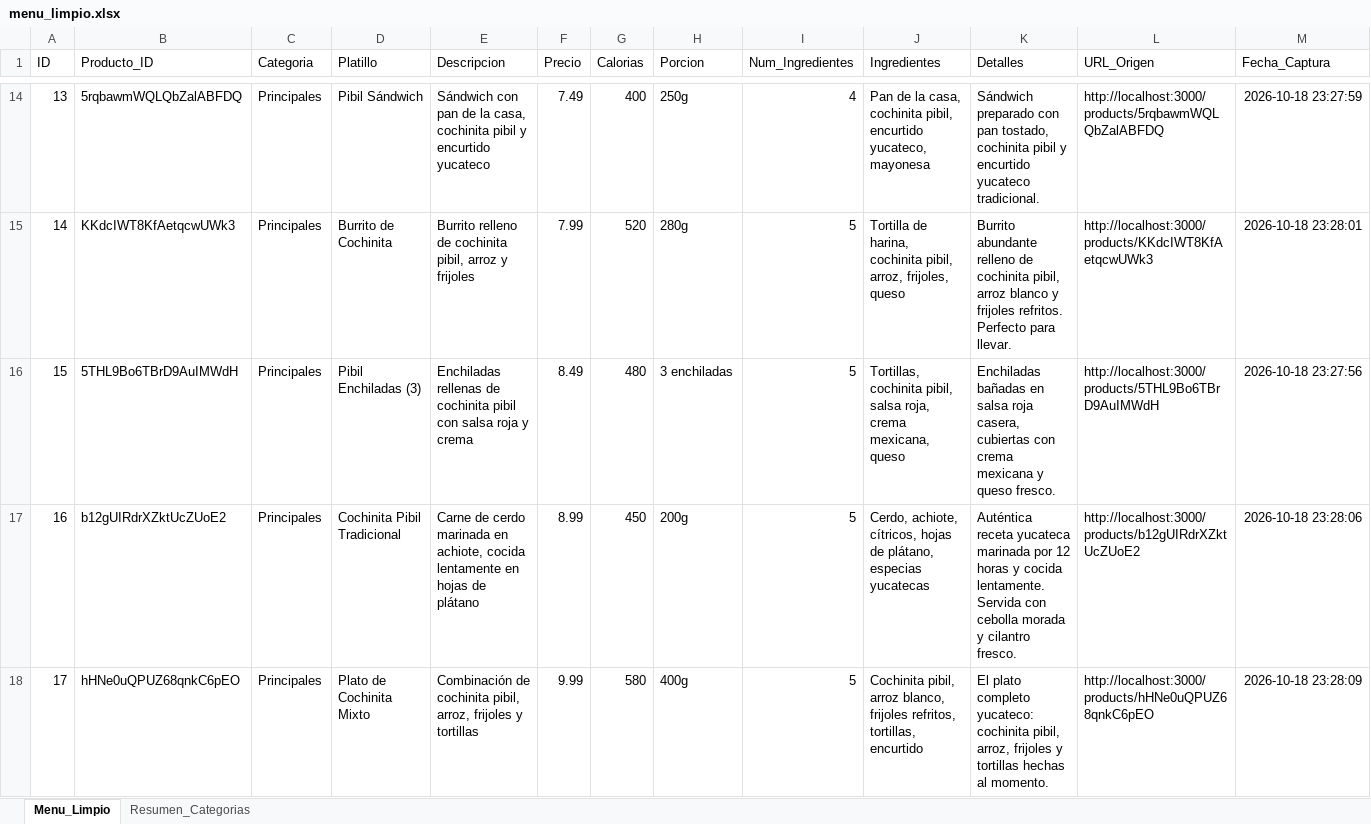
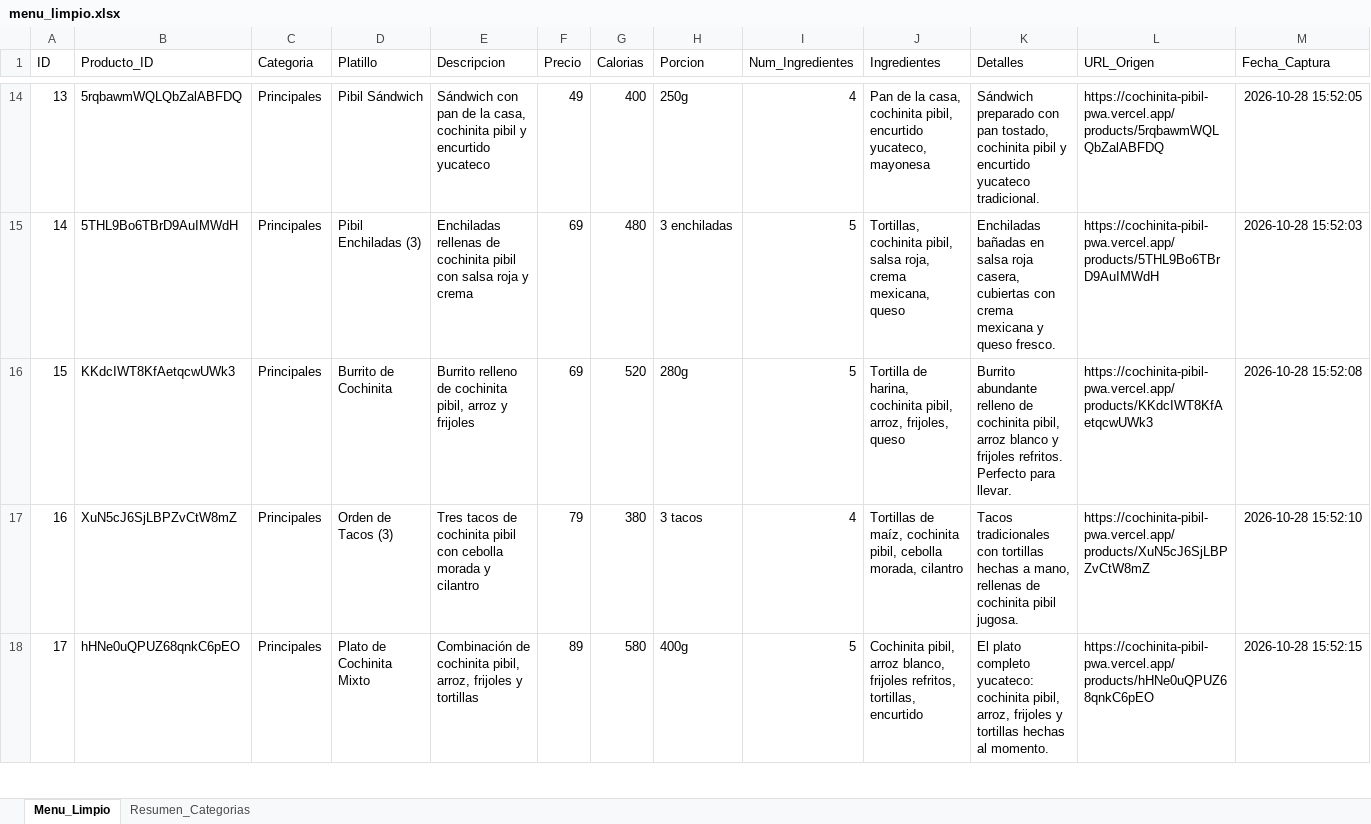
Before and after one commit to Angelo-Tellez/cochinita-pibil-pwa, an Excel workbook: data/menu_limpio.xlsx, sheet Menu_Limpio, drawn as a sheet; only a part is shown, gaps mark what is left out; values as stored, in another font and other column widths than the file's, no borders; removed rows and columns are numbered as before the commit, all else as after; the diff covers the shown part only; the diff names each change by its address in the sheet, - before the commit and + after, or states it on an @@ line.

```diff
--- a/data/menu_limpio.xlsx (sheet Menu_Limpio)
+++ b/data/menu_limpio.xlsx (sheet Menu_Limpio)
@@ column A (ID) renumbered between rows 8 and 15 @@
-F14 (Precio): 7.49
+F14 (Precio): 49
-L14 (URL_Origen): http://localhost:3000/products/5rqbawmWQLQbZalABFDQ
+L14 (URL_Origen): https://cochinita-pibil-pwa.vercel.app/products/5rqbawmWQLQbZalABFDQ
-M14 (Fecha_Captura): 2026-10-18 23:27:59
+M14 (Fecha_Captura): 2026-10-28 15:52:05
-row 15: 14 | KKdcIWT8KfAetqcwUWk3 | Principales | Burrito de Cochinita | Burrito relleno de cochinita pibil, arroz y frijoles | 7.99 | 520 | 280g | 5 | Tortilla de harina, cochinita pibil, arroz, frijoles, queso | Burrito abundante relleno de cochinita pibil, arroz blanco y frijoles refritos. Perfecto para llevar. | http://localhost:3000/products/KKdcIWT8KfAetqcwUWk3 | 2026-10-18 23:28:01
-F15 (Precio): 8.49
+F15 (Precio): 69
-L15 (URL_Origen): http://localhost:3000/products/5THL9Bo6TBrD9AuIMWdH
+L15 (URL_Origen): https://cochinita-pibil-pwa.vercel.app/products/5THL9Bo6TBrD9AuIMWdH
-M15 (Fecha_Captura): 2026-10-18 23:27:56
+M15 (Fecha_Captura): 2026-10-28 15:52:03
-row 17: 16 | b12gUIRdrXZktUcZUoE2 | Principales | Cochinita Pibil Tradicional | Carne de cerdo marinada en achiote, cocida lentamente en hojas de plátano | 8.99 | 450 | 200g | 5 | Cerdo, achiote, cítricos, hojas de plátano, especias yucatecas | Auténtica receta yucateca marinada por 12 horas y cocida lentamente. Servida con cebolla morada y cilantro fresco. | http://localhost:3000/products/b12gUIRdrXZktUcZUoE2 | 2026-10-18 23:28:06
+row 16: 15 | KKdcIWT8KfAetqcwUWk3 | Principales | Burrito de Cochinita | Burrito relleno de cochinita pibil, arroz y frijoles | 69 | 520 | 280g | 5 | Tortilla de harina, cochinita pibil, arroz, frijoles, queso | Burrito abundante relleno de cochinita pibil, arroz blanco y frijoles refritos. Perfecto para llevar. | https://cochinita-pibil-pwa.vercel.app/products/KKdcIWT8KfAetqcwUWk3 | 2026-10-28 15:52:08
+row 17: 16 | XuN5cJ6SjLBPZvCtW8mZ | Principales | Orden de Tacos (3) | Tres tacos de cochinita pibil con cebolla morada y cilantro | 79 | 380 | 3 tacos | 4 | Tortillas de maíz, cochinita pibil, cebolla morada, cilantro | Tacos tradicionales con tortillas hechas a mano, rellenas de cochinita pibil jugosa. | https://cochinita-pibil-pwa.vercel.app/products/XuN5cJ6SjLBPZvCtW8mZ | 2026-10-28 15:52:10
-F18 (Precio): 9.99
+F18 (Precio): 89
-L18 (URL_Origen): http://localhost:3000/products/hHNe0uQPUZ68qnkC6pEO
+L18 (URL_Origen): https://cochinita-pibil-pwa.vercel.app/products/hHNe0uQPUZ68qnkC6pEO
-M18 (Fecha_Captura): 2026-10-18 23:28:09
+M18 (Fecha_Captura): 2026-10-28 15:52:15
```
Also changed, not shown: 7 added rows, 6 removed rows and 30 edited cells elsewhere in this sheet, sheet Resumen_Categorias, 4 other files.
